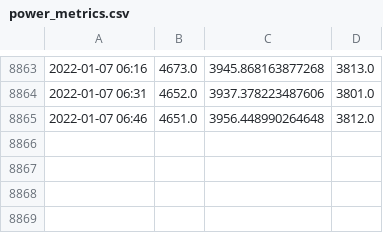
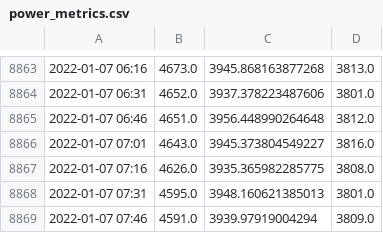
Before and after one commit to manuparra/em-metrics, a CSV file: output/power_metrics.csv, drawn as a sheet; only a part is shown, gaps mark what is left out; the diff names each change by its address in the sheet, - before the commit and + after, or states it on an @@ line.

Commit message:
Update power and temperature Fri Jan  7 07:55:02 UTC 2022

```diff
--- a/output/power_metrics.csv
+++ b/output/power_metrics.csv
+row 8866: 2022-01-07 07:01 | 4643.0 | 3945.373804549227 | 3816.0
+row 8867: 2022-01-07 07:16 | 4626.0 | 3935.365982285775 | 3808.0
+row 8868: 2022-01-07 07:31 | 4595.0 | 3948.160621385013 | 3801.0
+row 8869: 2022-01-07 07:46 | 4591.0 | 3939.97919004294 | 3809.0
```
Also changed, not shown: output/temperature_metrics.csv.
